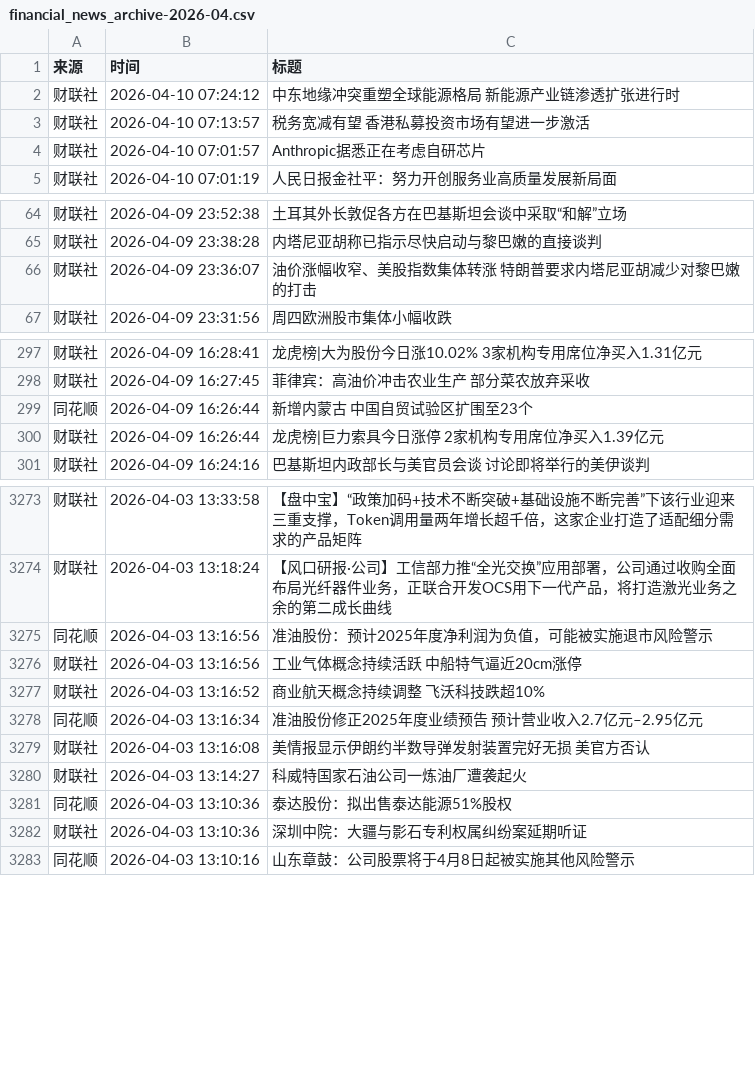
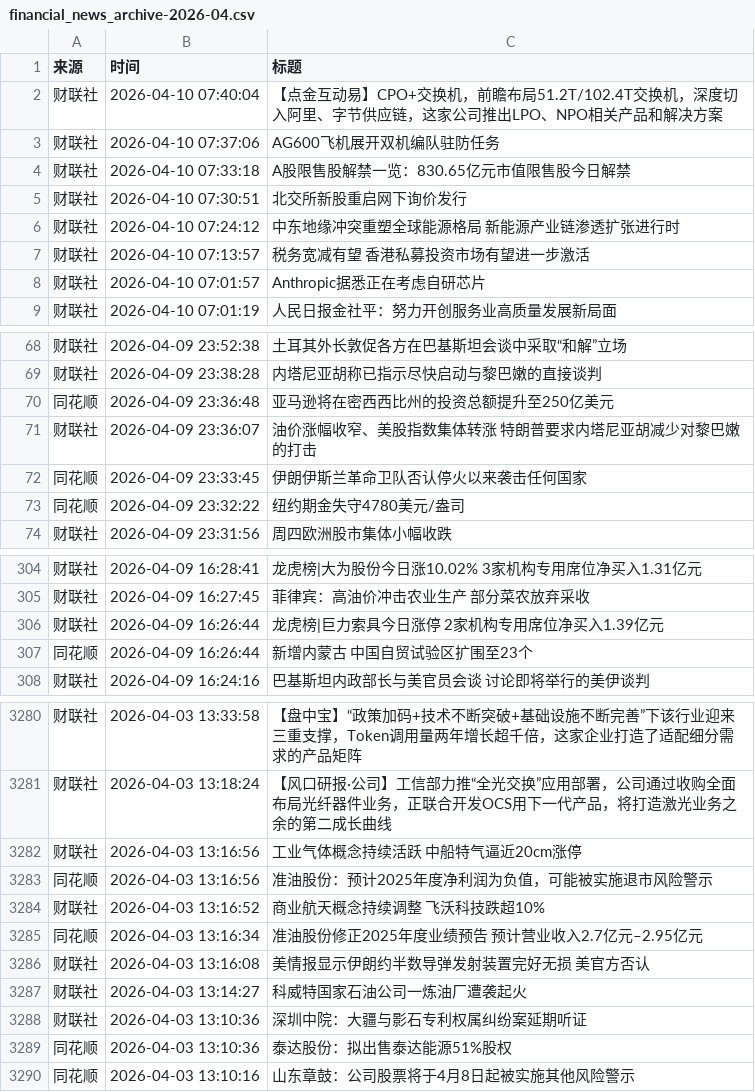
Before and after one commit to ZhangLi1984/AStockNews, a CSV file: financial_news_archive-2026-04.csv, drawn as a sheet; only a part is shown, gaps mark what is left out; the diff covers the shown part only.

```diff
--- a/financial_news_archive-2026-04.csv
+++ b/financial_news_archive-2026-04.csv
@@ -1,2 +1,6 @@
 来源,时间,标题
+财联社,2026-04-10 07:40:04,【点金互动易】CPO+交换机，前瞻布局51.2T/102.4T交换机，深度切入阿里、字节供应链，这家公司推出LPO、NPO相关产品和解决方案
+财联社,2026-04-10 07:37:06,AG600飞机展开双机编队驻防任务
+财联社,2026-04-10 07:33:18,A股限售股解禁一览：830.65亿元市值限售股今日解禁
+财联社,2026-04-10 07:30:51,北交所新股重启网下询价发行
 财联社,2026-04-10 07:24:12,中东地缘冲突重塑全球能源格局 新能源产业链渗透扩张进行时
@@ -65,3 +69,6 @@
 财联社,2026-04-09 23:38:28,内塔尼亚胡称已指示尽快启动与黎巴嫩的直接谈判
+同花顺,2026-04-09 23:36:48,亚马逊将在密西西比州的投资总额提升至250亿美元
 财联社,2026-04-09 23:36:07,油价涨幅收窄、美股指数集体转涨 特朗普要求内塔尼亚胡减少对黎巴嫩的打击
+同花顺,2026-04-09 23:33:45,伊朗伊斯兰革命卫队否认停火以来袭击任何国家
+同花顺,2026-04-09 23:32:22,纽约期金失守4780美元/盎司
 财联社,2026-04-09 23:31:56,周四欧洲股市集体小幅收跌
@@ -298,4 +305,4 @@
 财联社,2026-04-09 16:27:45,菲律宾：高油价冲击农业生产 部分菜农放弃采收
-同花顺,2026-04-09 16:26:44,新增内蒙古 中国自贸试验区扩围至23个
 财联社,2026-04-09 16:26:44,龙虎榜|巨力索具今日涨停 2家机构专用席位净买入1.39亿元
+同花顺,2026-04-09 16:26:44,新增内蒙古 中国自贸试验区扩围至23个
 财联社,2026-04-09 16:24:16,巴基斯坦内政部长与美官员会谈 讨论即将举行的美伊谈判
@@ -3274,4 +3281,4 @@
 财联社,2026-04-03 13:18:24,【风口研报·公司】工信部力推“全光交换”应用部署，公司通过收购全面布局光纤器件业务，正联合开发OCS用下一代产品，将打造激光业务之余的第二成长曲线
-同花顺,2026-04-03 13:16:56,准油股份：预计2025年度净利润为负值，可能被实施退市风险警示
 财联社,2026-04-03 13:16:56,工业气体概念持续活跃 中船特气逼近20cm涨停
+同花顺,2026-04-03 13:16:56,准油股份：预计2025年度净利润为负值，可能被实施退市风险警示
 财联社,2026-04-03 13:16:52,商业航天概念持续调整 飞沃科技跌超10%
@@ -3280,4 +3287,4 @@
 财联社,2026-04-03 13:14:27,科威特国家石油公司一炼油厂遭袭起火
-同花顺,2026-04-03 13:10:36,泰达股份：拟出售泰达能源51%股权
 财联社,2026-04-03 13:10:36,深圳中院：大疆与影石专利权属纠纷案延期听证
+同花顺,2026-04-03 13:10:36,泰达股份：拟出售泰达能源51%股权
 同花顺,2026-04-03 13:10:16,山东章鼓：公司股票将于4月8日起被实施其他风险警示
```
Also changed, not shown: 13 moved rows elsewhere in this file.
